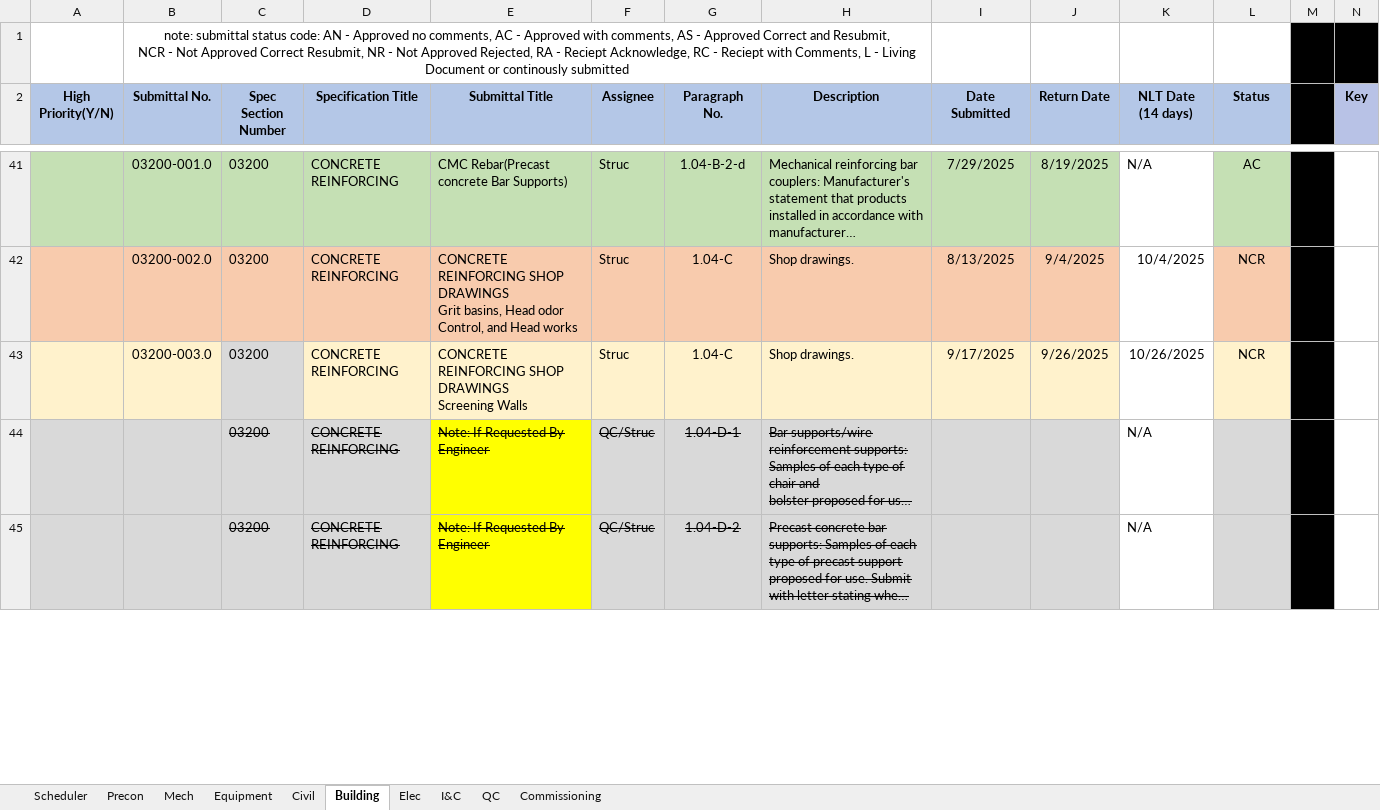
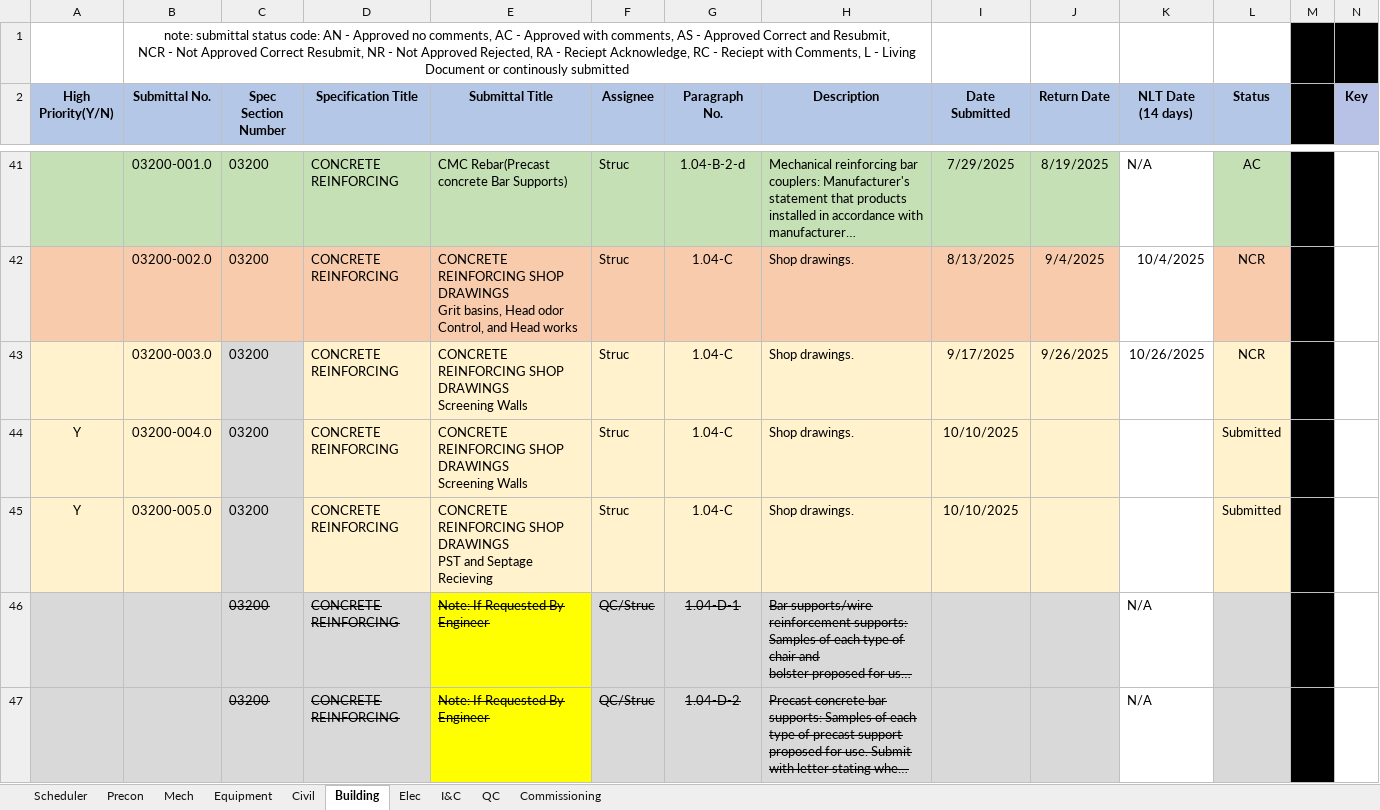
Before and after one commit to mchunNanBigIsland/submittal-register, an Excel workbook: Official_Submittal_Register_Updated.xlsx, sheet Building, drawn as a sheet; only a part is shown, gaps mark what is left out; long unchanged cells end in …; values as stored, in another font and other column widths than the file's, no borders; conditional formats not drawn; rows hold the shown columns only; ↵ is a line break in a cell; the diff names each change by its address in the sheet, - before the commit and + after, or states it on an @@ line.

Commit message:
Automated update - 2025-10-10 16:16:00

```diff
--- a/Official_Submittal_Register_Updated.xlsx (sheet Building)
+++ b/Official_Submittal_Register_Updated.xlsx (sheet Building)
+row 44: Y | 03200-004.0 | 03200 | CONCRETE REINFORCING | CONCRETE REINFORCING SHOP DRAWINGS ↵ Screening Walls | Struc | 1.04-C | Shop drawings. | 10/10/2025 |  |  | Submitted
+row 45: Y | 03200-005.0 | 03200 | CONCRETE REINFORCING | CONCRETE REINFORCING SHOP DRAWINGS ↵ PST and Septage Recieving | Struc | 1.04-C | Shop drawings. | 10/10/2025 |  |  | Submitted
```
